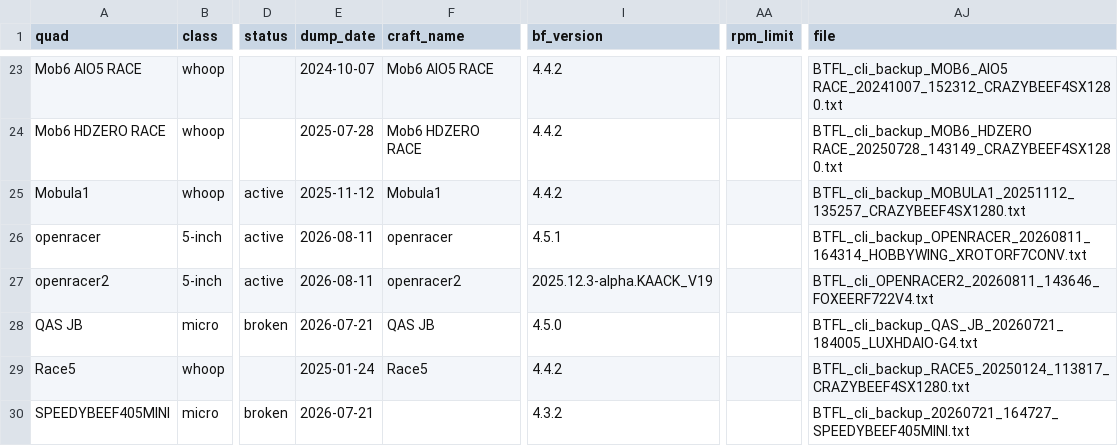
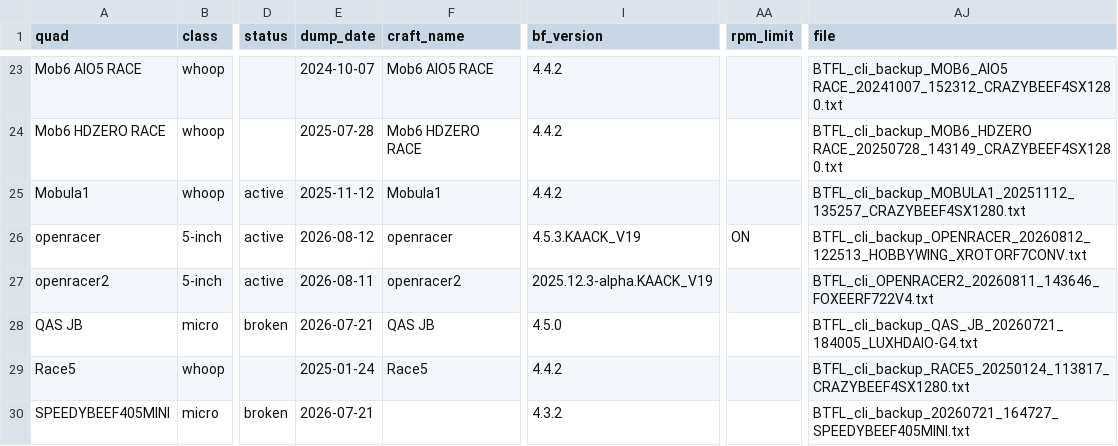
Before and after one commit to irom77/fpv_cli_dumps, a CSV file: fpv_quads_latest.csv, drawn as a sheet; only a part is shown, gaps mark what is left out; the diff names each change by its address in the sheet, - before the commit and + after, or states it on an @@ line.

```diff
--- a/fpv_quads_latest.csv
+++ b/fpv_quads_latest.csv
-E26 (dump_date): 2026-08-11
+E26 (dump_date): 2026-08-12
-I26 (bf_version): 4.5.1
+I26 (bf_version): 4.5.3.KAACK_V19
-AA26 (rpm_limit): (empty)
+AA26 (rpm_limit): ON
-AJ26 (file): BTFL_cli_backup_OPENRACER_20260811_164314_HOBBYWING_XROTORF7CONV.txt
+AJ26 (file): BTFL_cli_backup_OPENRACER_20260812_122513_HOBBYWING_XROTORF7CONV.txt
```
Also changed, not shown: compliance_freedom_spec.csv, fpv_quads.csv, 15 other files.
